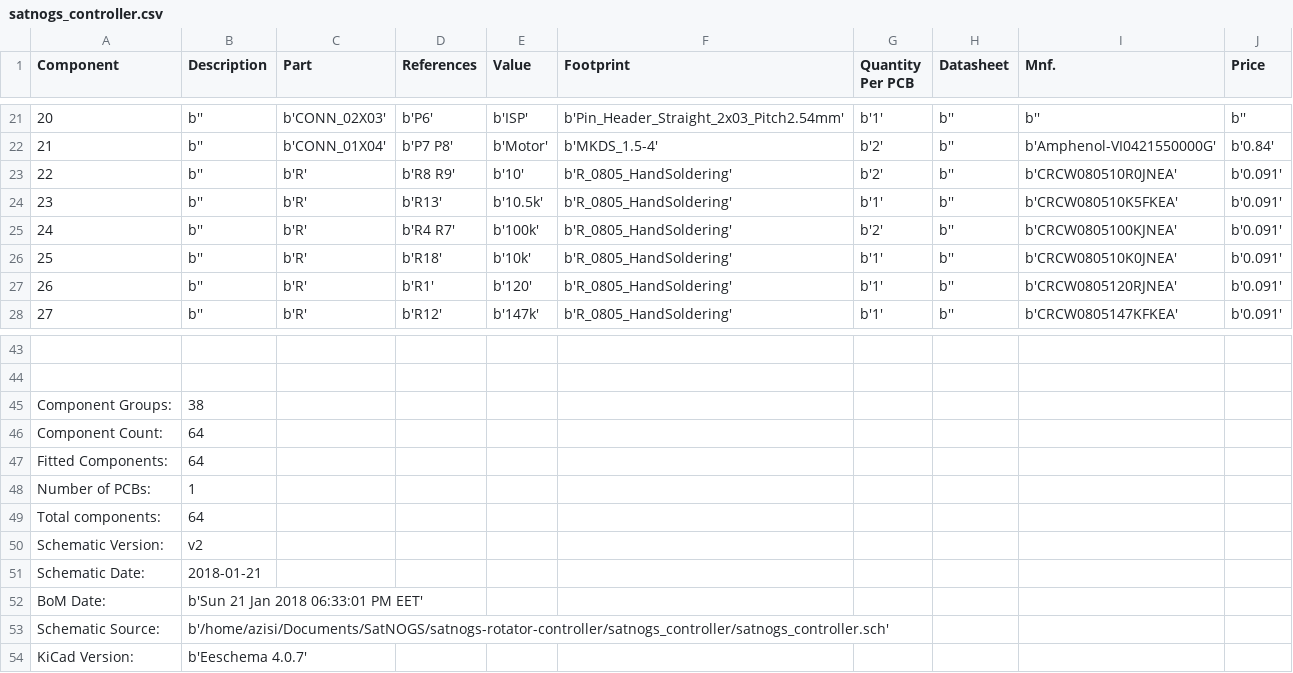
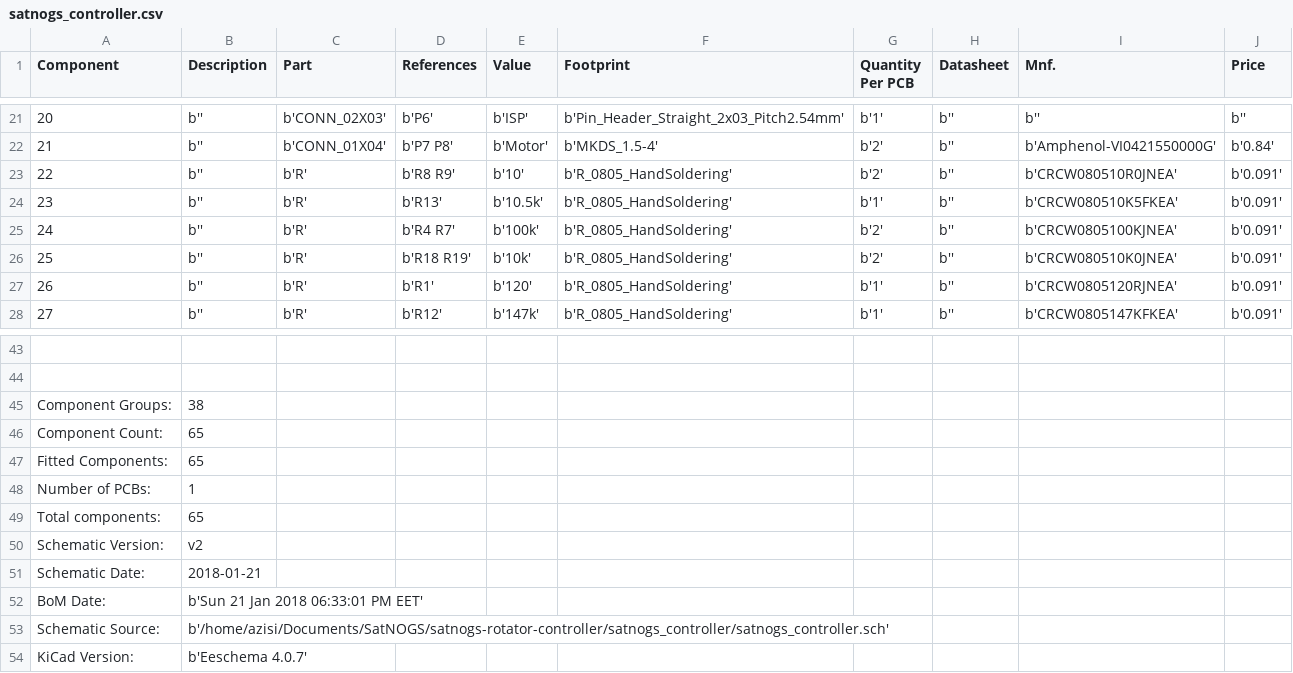
Before and after one commit to tt-laboratories/satnogs-rotator-controller, a CSV file: satnogs_controller/satnogs_controller.csv, drawn as a sheet; only a part is shown, gaps mark what is left out.

```diff
--- a/satnogs_controller/satnogs_controller.csv
+++ b/satnogs_controller/satnogs_controller.csv
@@ -25,3 +25,3 @@ Component,Description,Part,References,Value,Footprint,Quantity Per PCB,Datasheet
 24,b'',b'R',b'R4 R7',b'100k',b'R_0805_HandSoldering',b'2',b'',b'CRCW0805100KJNEA',b'0.091'
-25,b'',b'R',b'R18',b'10k',b'R_0805_HandSoldering',b'1',b'',b'CRCW080510K0JNEA',b'0.091'
+25,b'',b'R',b'R18 R19',b'10k',b'R_0805_HandSoldering',b'2',b'',b'CRCW080510K0JNEA',b'0.091'
 26,b'',b'R',b'R1',b'120',b'R_0805_HandSoldering',b'1',b'',b'CRCW0805120RJNEA',b'0.091'
@@ -45,6 +45,6 @@ Component,Description,Part,References,Value,Footprint,Quantity Per PCB,Datasheet
 Component Groups:,38
-Component Count:,64
-Fitted Components:,64
+Component Count:,65
+Fitted Components:,65
 Number of PCBs:,1
-Total components:,64
+Total components:,65
 Schematic Version:,v2
```
Also changed, not shown: 5 other files.
